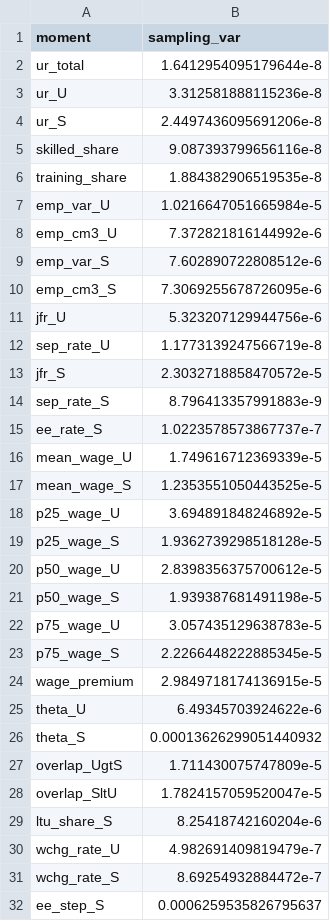
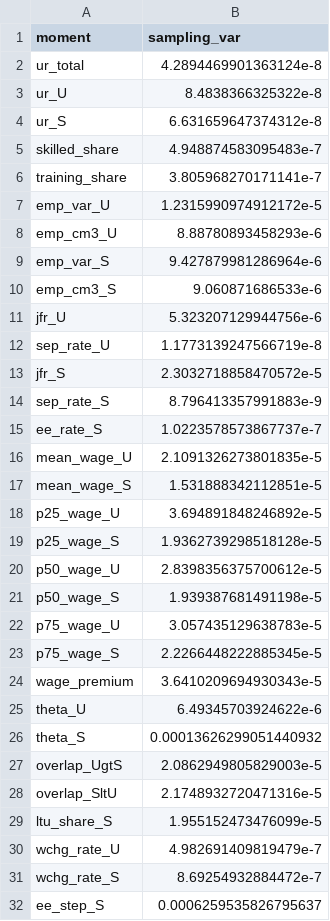
Before and after one commit to RamziChariag/DMP_labour_market_choice, a CSV file: data/derived/sampling_var_base_covid.csv, drawn as a sheet.

```diff
--- a/data/derived/sampling_var_base_covid.csv
+++ b/data/derived/sampling_var_base_covid.csv
@@ -1,11 +1,11 @@
 moment,sampling_var
-ur_total,1.6412954095179644e-8
-ur_U,3.312581888115236e-8
-ur_S,2.4497436095691206e-8
-skilled_share,9.087393799656116e-8
-training_share,1.884382906519535e-8
-emp_var_U,1.0216647051665984e-5
-emp_cm3_U,7.372821816144992e-6
-emp_var_S,7.602890722808512e-6
-emp_cm3_S,7.3069255678726095e-6
+ur_total,4.2894469901363124e-8
+ur_U,8.4838366325322e-8
+ur_S,6.631659647374312e-8
+skilled_share,4.948874583095483e-7
+training_share,3.805968270171141e-7
+emp_var_U,1.2315990974912172e-5
+emp_cm3_U,8.88780893458293e-6
+emp_var_S,9.427879981286964e-6
+emp_cm3_S,9.060871686533e-6
 jfr_U,5.323207129944756e-6
@@ -15,4 +15,4 @@ sep_rate_S,8.796413357991883e-9
 ee_rate_S,1.0223578573867737e-7
-mean_wage_U,1.749616712369339e-5
-mean_wage_S,1.2353551050443525e-5
+mean_wage_U,2.1091326273801835e-5
+mean_wage_S,1.531888342112851e-5
 p25_wage_U,3.694891848246892e-5
@@ -23,8 +23,8 @@ p75_wage_U,3.057435129638783e-5
 p75_wage_S,2.2266448222885345e-5
-wage_premium,2.9849718174136915e-5
+wage_premium,3.6410209694930343e-5
 theta_U,6.49345703924622e-6
 theta_S,0.00013626299051440932
-overlap_UgtS,1.711430075747809e-5
-overlap_SltU,1.7824157059520047e-5
-ltu_share_S,8.25418742160204e-6
+overlap_UgtS,2.0862949805829003e-5
+overlap_SltU,2.1748932720471316e-5
+ltu_share_S,1.955152473476099e-5
 wchg_rate_U,4.982691409819479e-7
```
Also changed, not shown: data/derived/moments_base_covid.csv, data/derived/moments_base_fc.csv, 41 other files.
